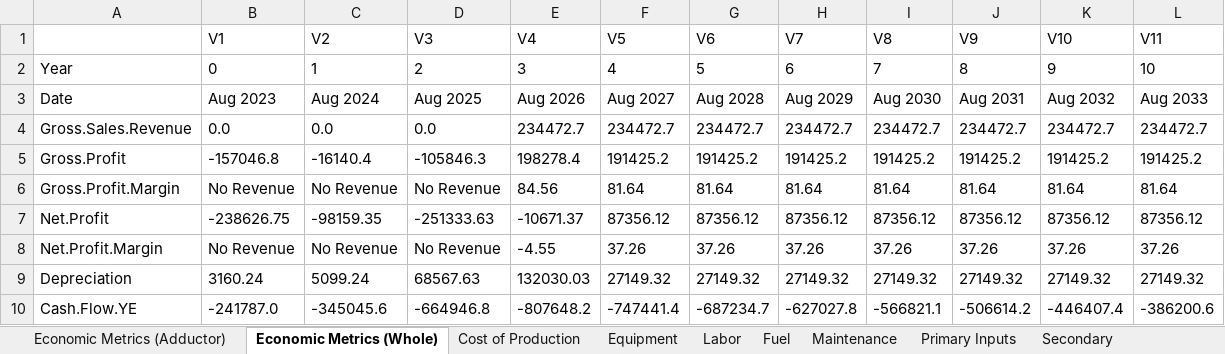
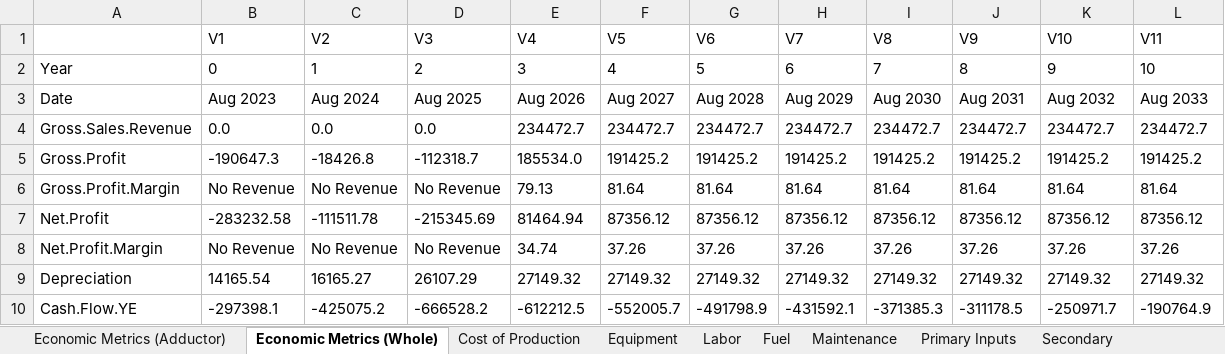
Before and after one commit to phish92129/Scallop-Bioeconomic-Analysis, an Excel workbook: Farm_Outputs.xlsx, sheet Economic Metrics (Whole), drawn as a sheet; values as stored, in another font and other column widths than the file's, no borders; the diff names each change by its address in the sheet, - before the commit and + after, or states it on an @@ line.

```diff
--- a/Farm_Outputs.xlsx (sheet Economic Metrics (Whole))
+++ b/Farm_Outputs.xlsx (sheet Economic Metrics (Whole))
-B5 (V1): -157046.8
+B5 (V1): -190647.3
-C5 (V2): -16140.4
+C5 (V2): -18426.8
-D5 (V3): -105846.3
+D5 (V3): -112318.7
-E5 (V4): 198278.4
+E5 (V4): 185534.0
-E6 (V4): 84.56
+E6 (V4): 79.13
-B7 (V1): -238626.75
+B7 (V1): -283232.58
-C7 (V2): -98159.35
+C7 (V2): -111511.78
-D7 (V3): -251333.63
+D7 (V3): -215345.69
-E7 (V4): -10671.37
+E7 (V4): 81464.94
-E8 (V4): -4.55
+E8 (V4): 34.74
-B9 (V1): 3160.24
+B9 (V1): 14165.54
-C9 (V2): 5099.24
+C9 (V2): 16165.27
-D9 (V3): 68567.63
+D9 (V3): 26107.29
-E9 (V4): 132030.03
+E9 (V4): 27149.32
-B10 (V1): -241787.0
+B10 (V1): -297398.1
-C10 (V2): -345045.6
+C10 (V2): -425075.2
-D10 (V3): -664946.8
+D10 (V3): -666528.2
-E10 (V4): -807648.2
+E10 (V4): -612212.5
-F10 (V5): -747441.4
+F10 (V5): -552005.7
-G10 (V6): -687234.7
+G10 (V6): -491798.9
-H10 (V7): -627027.8
+H10 (V7): -431592.1
-I10 (V8): -566821.1
+I10 (V8): -371385.3
-J10 (V9): -506614.2
+J10 (V9): -311178.5
-K10 (V10): -446407.4
+K10 (V10): -250971.7
-L10 (V11): -386200.6
+L10 (V11): -190764.9
```
Also changed, not shown: sheet Cost of Production, sheet Labor, sheet Economic Metrics (Adductor), sheet Fuel, sheet Maintenance, 19 other files.
